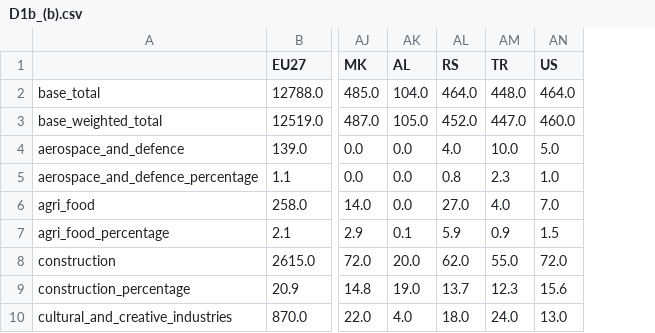
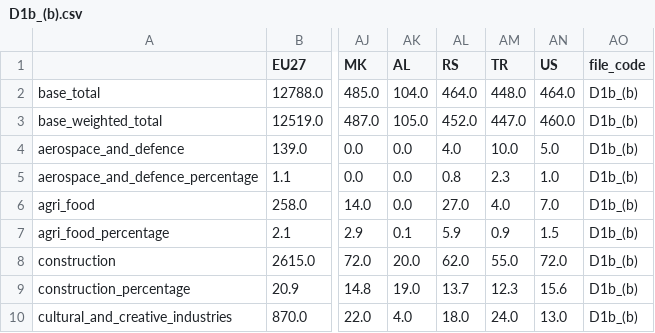
Before and after one commit to m1htan/SEBL-2025, a CSV file: data/data_clean/volume_A/D1b_(b).csv, drawn as a sheet; only a part is shown, gaps mark what is left out; the diff names each change by its address in the sheet, - before the commit and + after, or states it on an @@ line.

Commit message:
Update Group_1.csv with revised data columns
Replaced column names and data in Group_1.csv to use new naming conventions and updated values. This change improves clarity and consistency for downstream data processing and analysis.

```diff
--- a/data/data_clean/volume_A/D1b_(b).csv
+++ b/data/data_clean/volume_A/D1b_(b).csv
+column AO (file_code), rows 2-10: all D1b_(b)
```
Also changed, not shown: data/data_clean/volume_A/NACEA_(b).csv, data/data_clean/volume_A/Q1_(b).csv, 32 other files.
